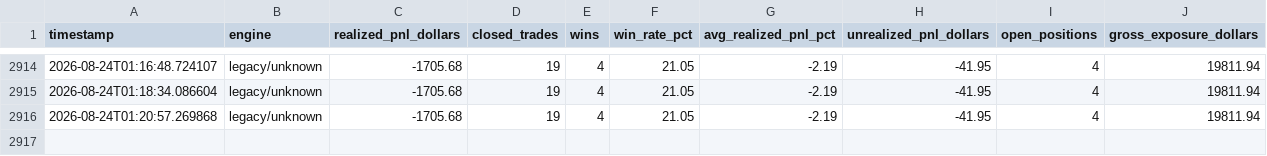
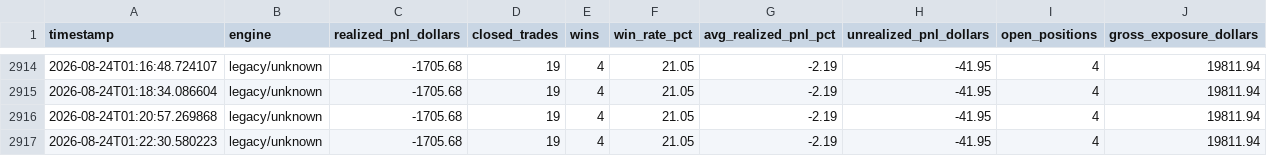
Before and after one commit to shreyask-1/trading-bot, a CSV file: logs/engine_performance.csv, drawn as a sheet; only a part is shown, gaps mark what is left out; the diff names each change by its address in the sheet, - before the commit and + after, or states it on an @@ line.

Commit message:
Update operational logs and trade memory [skip ci]

```diff
--- a/logs/engine_performance.csv
+++ b/logs/engine_performance.csv
+row 2917: 2026-08-24T01:22:30.580223 | legacy/unknown | -1705.68 | 19 | 4 | 21.05 | -2.19 | -41.95 | 4 | 19811.94
```
Also changed, not shown: logs/book_performance.csv, logs/performance.csv, 9 other files.
